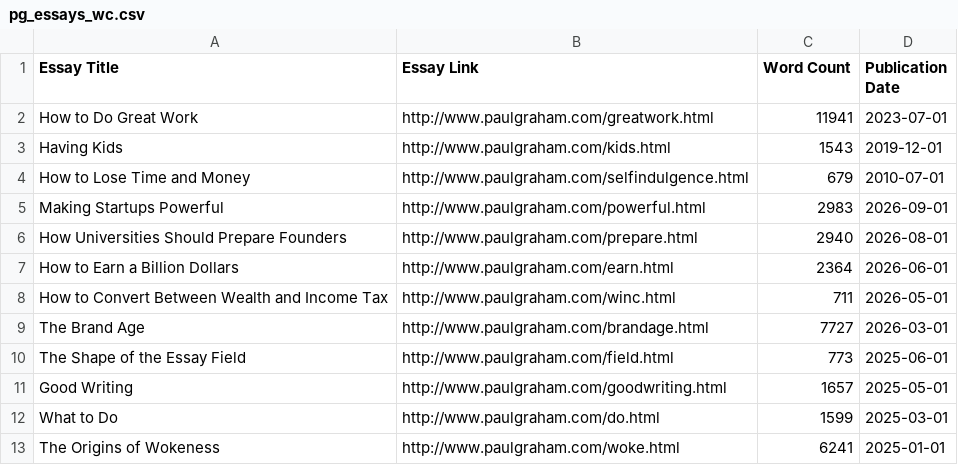
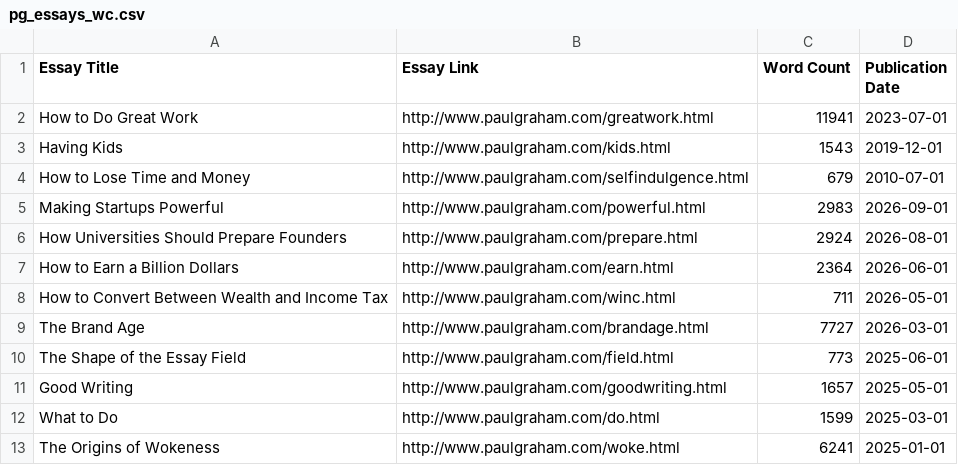
Before and after one commit to DavidBellamy/pg_essays, a CSV file: pg_essays_wc.csv, drawn as a sheet; only a part is shown.

```diff
--- a/pg_essays_wc.csv
+++ b/pg_essays_wc.csv
@@ -5,3 +5,3 @@ How to Lose Time and Money,http://www.paulgraham.com/selfindulgence.html,679,201
 Making Startups Powerful,http://www.paulgraham.com/powerful.html,2983,2026-09-01
-How Universities Should Prepare Founders,http://www.paulgraham.com/prepare.html,2940,2026-08-01
+How Universities Should Prepare Founders,http://www.paulgraham.com/prepare.html,2924,2026-08-01
 How to Earn a Billion Dollars,http://www.paulgraham.com/earn.html,2364,2026-06-01
```
Also changed, not shown: 6 other files.
